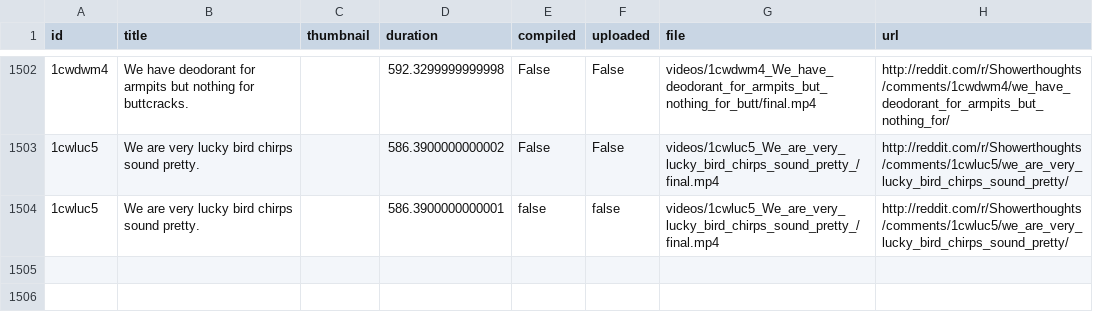
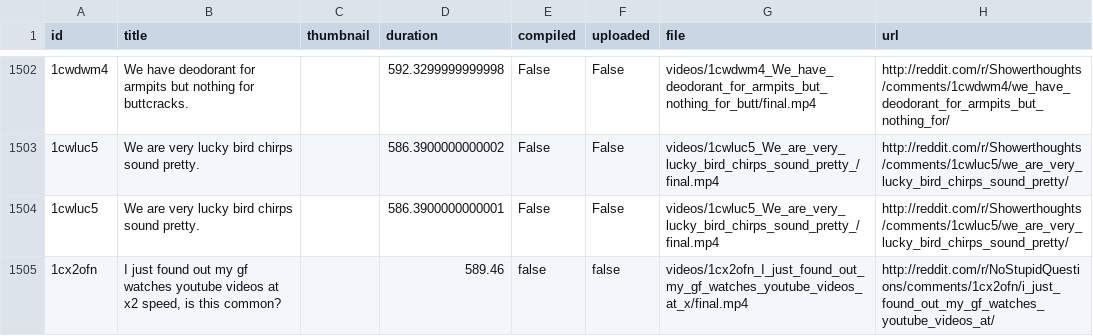
Before and after one commit to alexlaverty/python-reddit-youtube-bot, a CSV file: data.csv, drawn as a sheet; only a part is shown, gaps mark what is left out; the diff names each change by its address in the sheet, - before the commit and + after, or states it on an @@ line.

```diff
--- a/data.csv
+++ b/data.csv
-E1504 (compiled): false
+E1504 (compiled): False
-F1504 (uploaded): false
+F1504 (uploaded): False
+row 1505: 1cx2ofn | I just found out my gf watches youtube videos at x2 speed, is this common? |  | 589.46 | false | false | videos/1cx2ofn_I_just_found_out_my_gf_watches_youtube_videos_at_x/final.mp4 | http://reddit.com/r/NoStupidQuestions/comments/1cx2ofn/i_just_found_out_my_gf_watches_youtube_videos_at/
```
